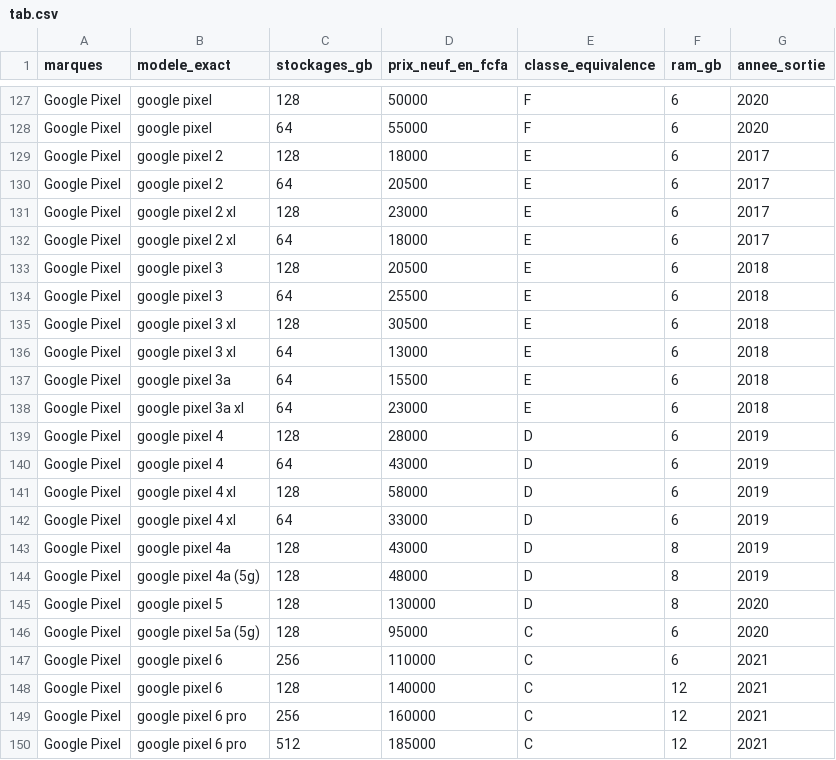
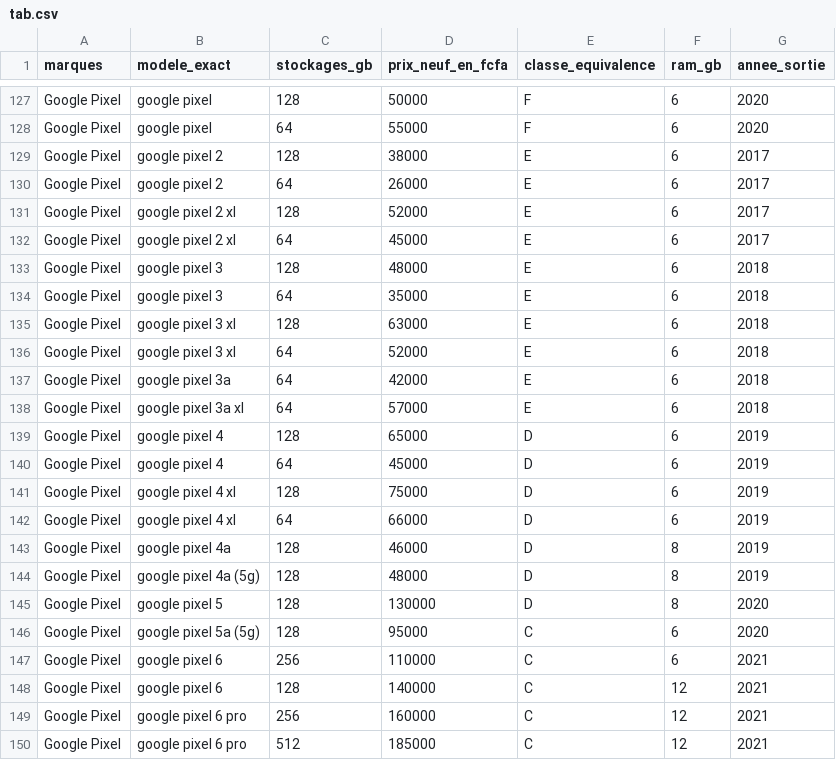
Before and after one commit to bougoune-e/TEKH, a CSV file: data/catalog/tab.csv, drawn as a sheet; only a part is shown, gaps mark what is left out.

```diff
--- a/data/catalog/tab.csv
+++ b/data/catalog/tab.csv
@@ -128,17 +128,17 @@ Google Pixel,google pixel,128,50000,F,6,2020
 Google Pixel,google pixel,64,55000,F,6,2020
-Google Pixel,google pixel 2,128,18000,E,6,2017
-Google Pixel,google pixel 2,64,20500,E,6,2017
-Google Pixel,google pixel 2 xl,128,23000,E,6,2017
-Google Pixel,google pixel 2 xl,64,18000,E,6,2017
-Google Pixel,google pixel 3,128,20500,E,6,2018
-Google Pixel,google pixel 3,64,25500,E,6,2018
-Google Pixel,google pixel 3 xl,128,30500,E,6,2018
-Google Pixel,google pixel 3 xl,64,13000,E,6,2018
-Google Pixel,google pixel 3a,64,15500,E,6,2018
-Google Pixel,google pixel 3a xl,64,23000,E,6,2018
-Google Pixel,google pixel 4,128,28000,D,6,2019
-Google Pixel,google pixel 4,64,43000,D,6,2019
-Google Pixel,google pixel 4 xl,128,58000,D,6,2019
-Google Pixel,google pixel 4 xl,64,33000,D,6,2019
-Google Pixel,google pixel 4a,128,43000,D,8,2019
+Google Pixel,google pixel 2,128,38000,E,6,2017
+Google Pixel,google pixel 2,64,26000,E,6,2017
+Google Pixel,google pixel 2 xl,128,52000,E,6,2017
+Google Pixel,google pixel 2 xl,64,45000,E,6,2017
+Google Pixel,google pixel 3,128,48000,E,6,2018
+Google Pixel,google pixel 3,64,35000,E,6,2018
+Google Pixel,google pixel 3 xl,128,63000,E,6,2018
+Google Pixel,google pixel 3 xl,64,52000,E,6,2018
+Google Pixel,google pixel 3a,64,42000,E,6,2018
+Google Pixel,google pixel 3a xl,64,57000,E,6,2018
+Google Pixel,google pixel 4,128,65000,D,6,2019
+Google Pixel,google pixel 4,64,45000,D,6,2019
+Google Pixel,google pixel 4 xl,128,75000,D,6,2019
+Google Pixel,google pixel 4 xl,64,66000,D,6,2019
+Google Pixel,google pixel 4a,128,46000,D,8,2019
 Google Pixel,google pixel 4a (5g),128,48000,D,8,2019
```
Also changed, not shown: data/catalog/tab_cleaned.csv, 1 other file.
